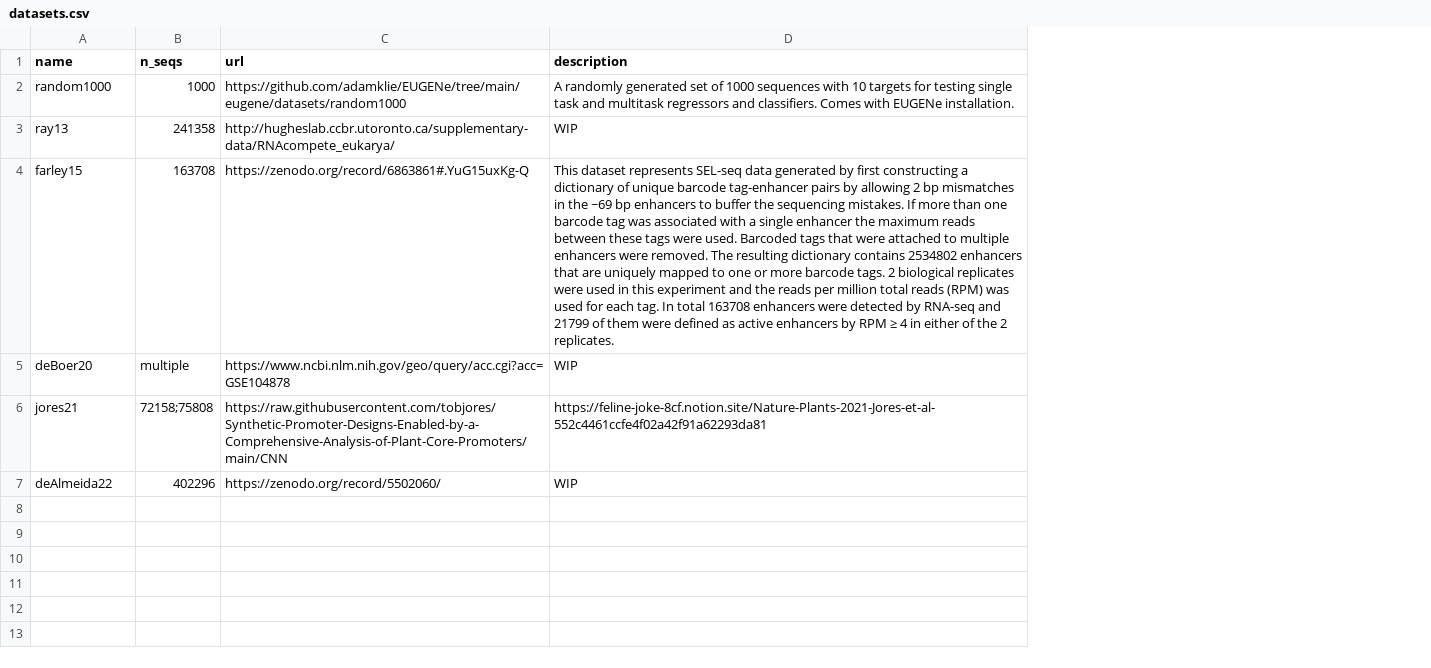
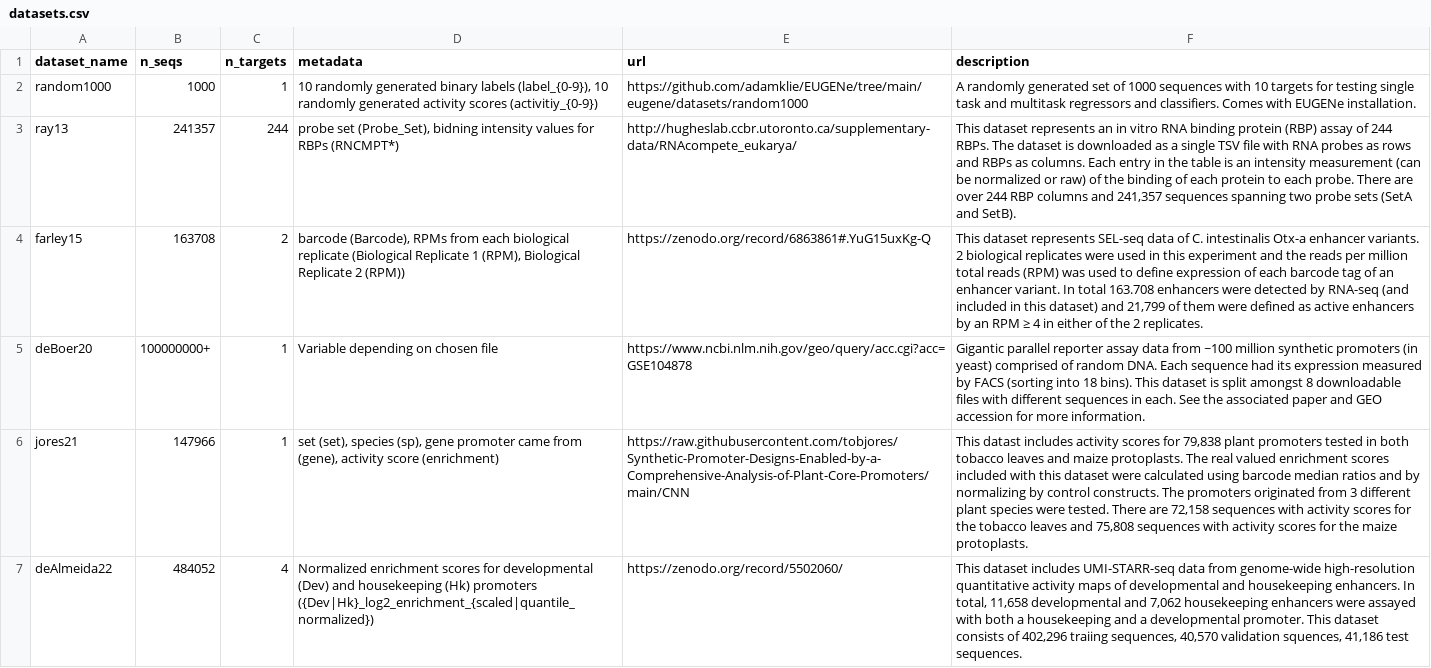
Before and after one commit to ML4GLand/EUGENe, a CSV file: eugene/datasets/datasets.csv, drawn as a sheet; addresses are those after the commit; the diff names each change by its address in the sheet, - before the commit and + after, or states it on an @@ line.

```diff
--- a/eugene/datasets/datasets.csv
+++ b/eugene/datasets/datasets.csv
+column C (n_targets), rows 2-7: 1 | 244 | 2 | 1 | 1 | 4
+column D (metadata), rows 2-7: 10 randomly generated binary labels (label_{0-9}), 10 randomly generated activity scores (activitiy_{0-9}) | probe set (Probe_Set), bidning intensity values for RBPs (RNCMPT*) | barcode (Barcode), RPMs from each biological replicate (Biological Replicate 1 (RPM), Biological Replicate 2 (RPM)) | Variable depending on chosen file | set (set), species (sp), gene promoter came from (gene), activity score (enrichment) | Normalized enrichment scores for developmental (Dev) and housekeeping (Hk) promoters ({Dev|Hk}_log2_enrichment_{scaled|quantile_normalized})
-A1: name
+A1: dataset_name
-B3 (n_seqs): 241358
+B3 (n_seqs): 241357
-F3 (description): WIP
+F3 (description): This dataset represents an in vitro RNA binding protein (RBP) assay of 244 RBPs. The dataset is downloaded as a single TSV file with RNA probes as rows and RBPs as columns. Each entry in the table is an intensity measurement (can be normalized or raw) of the binding of each protein to each probe. There are over 244 RBP columns and 241,357 sequences spanning two probe sets (SetA and SetB).
-F4 (description): …SEL-seq data generated by first constructing a dictionary of unique barcode tag-enhancer pairs by allowing 2 bp mismatches in the ~69 bp enhancers to buffer the sequencing mistakes. If more than one barcode tag was associated with a single enhancer the maximum reads between these tags were used. Barcoded tags that were attached to multiple enhancers were removed. The resulting dictionary contains 2534802 enhancers that are uniquely mapped to one or more barcode tags. 2 biological replicates were used in this experiment and the reads per million total reads (RPM) was used for each tag. In total 163708 enhancers were detected by RNA-seq and 21799 of them were defined as active enhancers by RPM ≥…
+F4 (description): …SEL-seq data of C. intestinalis Otx-a enhancer variants. 2 biological replicates were used in this experiment and the reads per million total reads (RPM) was used to define expression of each barcode tag of an enhancer variant. In total 163.708 enhancers were detected by RNA-seq (and included in this dataset) and 21,799 of them were defined as active enhancers by an RPM ≥…
-B5 (n_seqs): multiple
+B5 (n_seqs): 100000000+
-F5 (description): WIP
+F5 (description): Gigantic parallel reporter assay data from ~100 million synthetic promoters (in yeast) comprised of random DNA. Each sequence had its expression measured by FACS (sorting into 18 bins). This dataset is split amongst 8 downloadable files with different sequences in each. See the associated paper and GEO accession for more information.
-B6 (n_seqs): 72158;75808
+B6 (n_seqs): 147966
-F6 (description): https://feline-joke-8cf.notion.site/Nature-Plants-2021-Jores-et-al-552c4461ccfe4f02a42f91a62293da81
+F6 (description): This datast includes activity scores for 79,838 plant promoters tested in both tobacco leaves and maize protoplasts. The real valued enrichment scores included with this dataset were calculated using barcode median ratios and by normalizing by control constructs. The promoters originated from 3 different plant species were tested. There are 72,158 sequences with activity scores for the tobacco leaves and 75,808 sequences with activity scores for the maize protoplasts.
-B7 (n_seqs): 402296
+B7 (n_seqs): 484052
-F7 (description): WIP
+F7 (description): This dataset includes UMI-STARR-seq data from genome-wide high-resolution quantitative activity maps of developmental and housekeeping enhancers. In total, 11,658 developmental and 7,062 housekeeping enhancers were assayed with both a housekeeping and a developmental promoter. This dataset consists of 402,296 traiing sequences, 40,570 validation squences, 41,186 test sequences.
```
Also changed, not shown: 2 other files.
